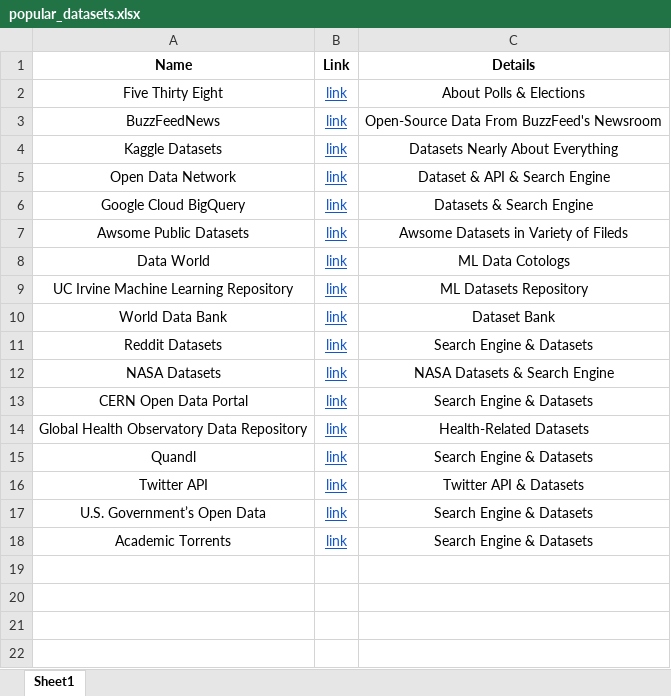
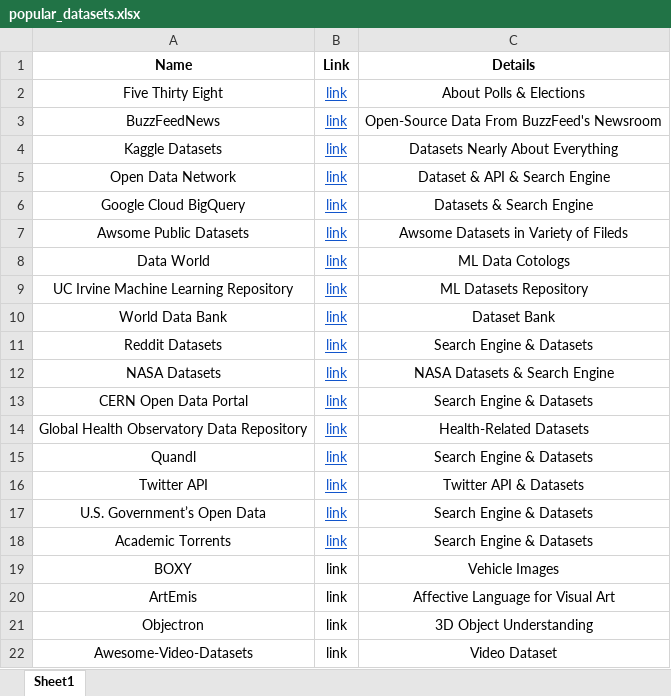
Before and after one commit to Arash-Mari-Oriyad/machine_learning, an Excel workbook: popular_datasets.xlsx, sheet Sheet1, drawn as a sheet; values as stored, in another font and other column widths than the file's, no borders; charts and pictures not drawn; the diff names each change by its address in the sheet, - before the commit and + after, or states it on an @@ line.

Commit message:
update datasets

```diff
--- a/popular_datasets.xlsx (sheet Sheet1)
+++ b/popular_datasets.xlsx (sheet Sheet1)
+row 19: BOXY | link | Vehicle Images
+row 20: ArtEmis | link | Affective Language for Visual Art
+row 21: Objectron | link | 3D Object Understanding
+row 22: Awesome-Video-Datasets | link | Video Dataset
```
Also changed, not shown: charts or pictures.
